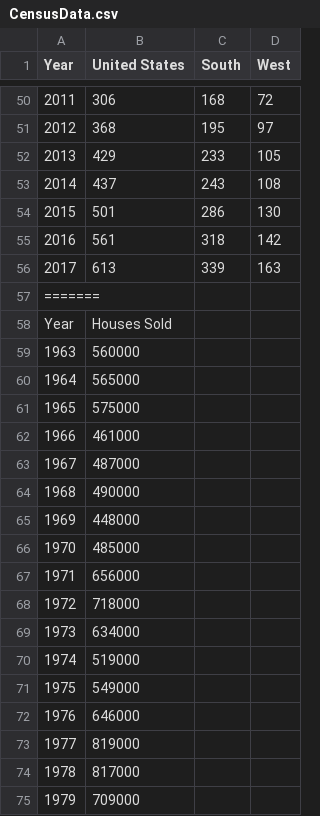
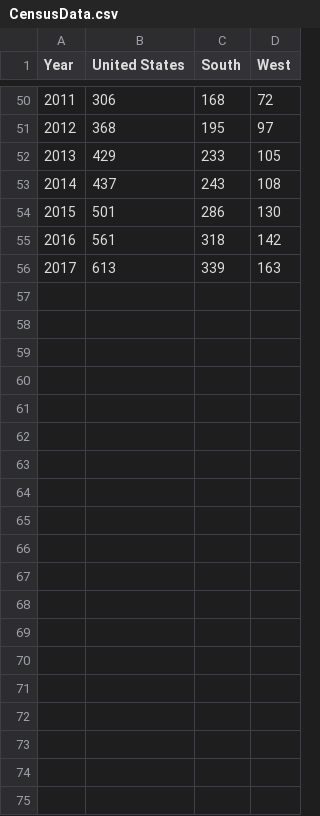
Before and after one commit to CarlosCocuy/ProjectRepo, a CSV file: Resources/CensusData.csv, drawn as a sheet; only a part is shown, gaps mark what is left out; the diff covers the shown part only; the diff names each change by its address in the sheet, - before the commit and + after, or states it on an @@ line.

Commit message:
fixing things

```diff
--- a/Resources/CensusData.csv
+++ b/Resources/CensusData.csv
-row 57: =======
-row 58: Year | Houses Sold
-row 59: 1963 | 560000
-row 60: 1964 | 565000
-row 61: 1965 | 575000
-row 62: 1966 | 461000
-row 63: 1967 | 487000
-row 64: 1968 | 490000
-row 65: 1969 | 448000
-row 66: 1970 | 485000
-row 67: 1971 | 656000
-row 68: 1972 | 718000
-row 69: 1973 | 634000
-row 70: 1974 | 519000
-row 71: 1975 | 549000
-row 72: 1976 | 646000
-row 73: 1977 | 819000
-row 74: 1978 | 817000
-row 75: 1979 | 709000
```
Also changed, not shown: 39 removed rows elsewhere in this file.
